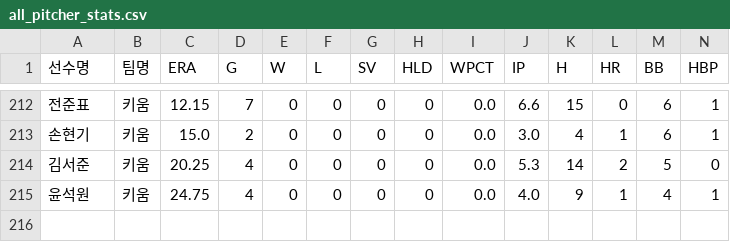
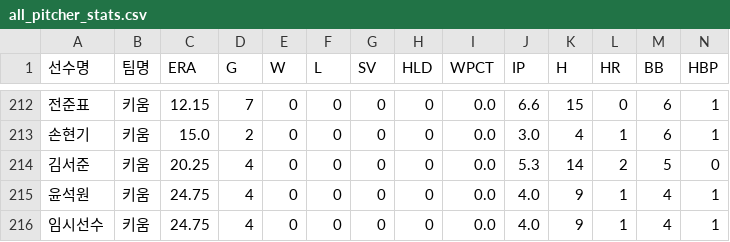
Before and after one commit to rladbstlr87/tothe_ballpark, a CSV file: data/all_pitcher_stats.csv, drawn as a sheet; only a part is shown, gaps mark what is left out; rows hold the shown columns only; the diff names each change by its address in the sheet, - before the commit and + after, or states it on an @@ line.

```diff
--- a/data/all_pitcher_stats.csv
+++ b/data/all_pitcher_stats.csv
+row 216: 임시선수 | 키움 | 24.75 | 4 | 0 | 0 | 0 | 0 | 0.0 | 4.0 | 9 | 1 | 4 | 1
```
Also changed, not shown: data/all_hitter_stats.csv, data/타자보충.csv, 3 other files.
